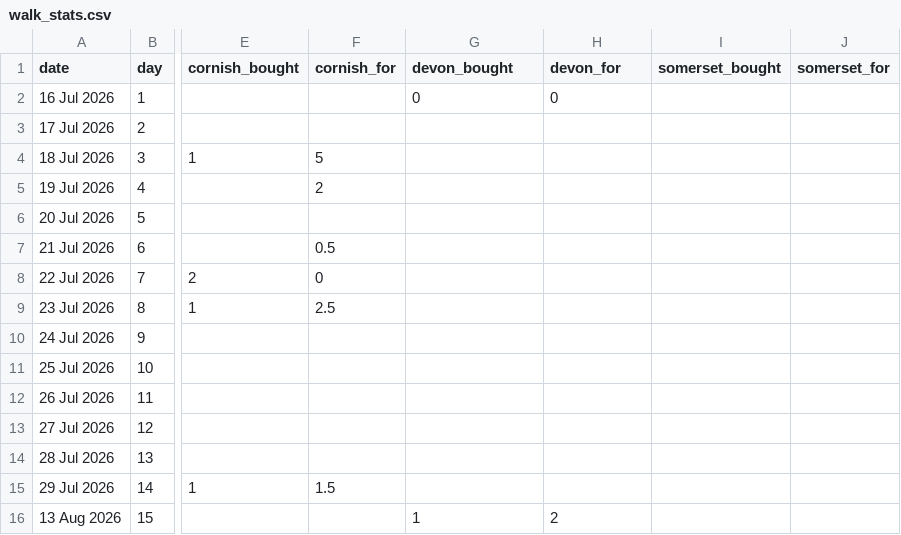
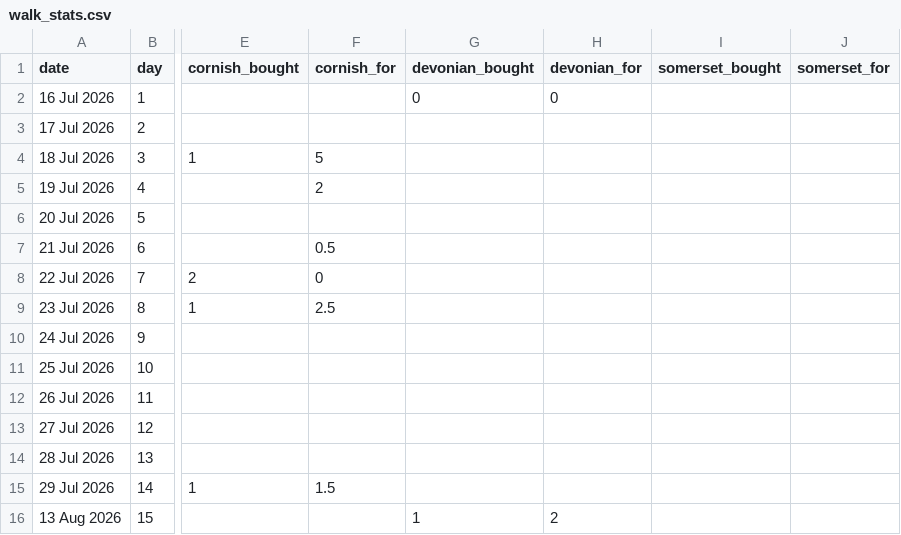
Before and after one commit to tomdefraja/tomdefraja.github.io, a CSV file: data/walk_stats.csv, drawn as a sheet; only a part is shown, gaps mark what is left out; the diff names each change by its address in the sheet, - before the commit and + after, or states it on an @@ line.

Commit message:
update from ipad

```diff
--- a/data/walk_stats.csv
+++ b/data/walk_stats.csv
-G1: devon_bought
+G1: devonian_bought
-H1: devon_for
+H1: devonian_for
```
